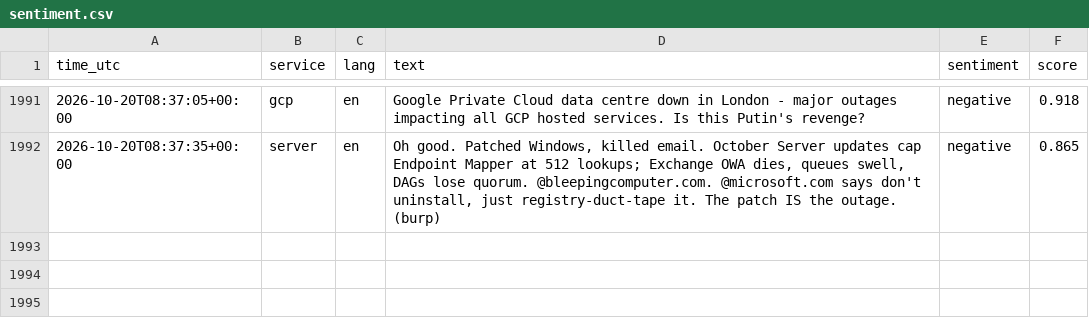
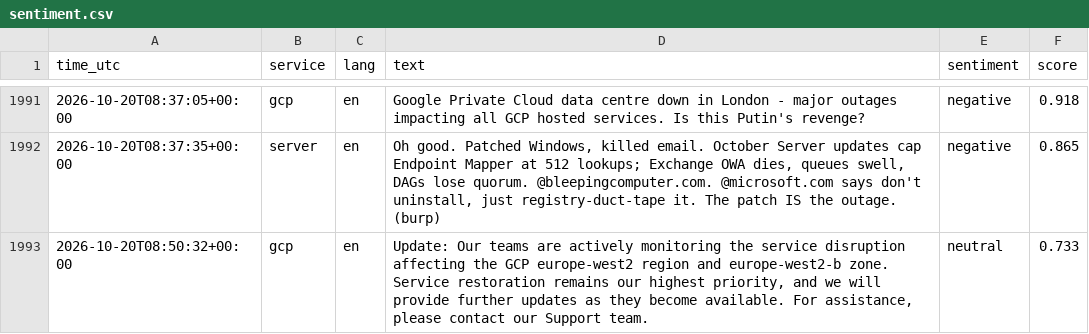
Before and after one commit to 8Y12N/ai4g-portfolio-Yazan_Nemo, a CSV file: Term 1/Week 6/hackathon/data/sentiment.csv, drawn as a sheet; only a part is shown, gaps mark what is left out; the diff names each change by its address in the sheet, - before the commit and + after, or states it on an @@ line.

```diff
--- a/Term 1/Week 6/hackathon/data/sentiment.csv
+++ b/Term 1/Week 6/hackathon/data/sentiment.csv
+row 1993: 2026-10-20T08:50:32+00:00 | gcp | en | Update: Our teams are actively monitoring the service disruption affecting the GCP europe-west2 region and europe-west2-b zone. Service restoration remains our highest priority, and we will provide further updates as they become available. For assistance, please contact our Support team. | neutral | 0.733
```
Also changed, not shown: Term 1/Week 6/hackathon/data/posts.csv, 1 other file.
